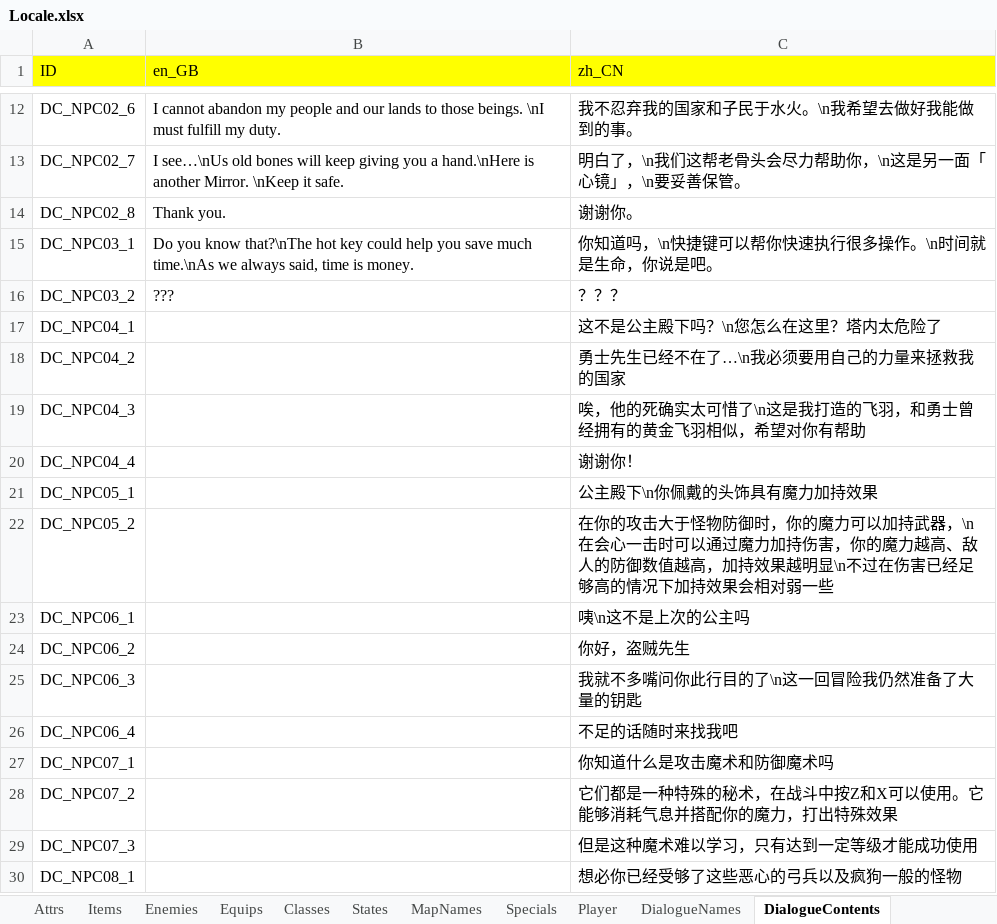
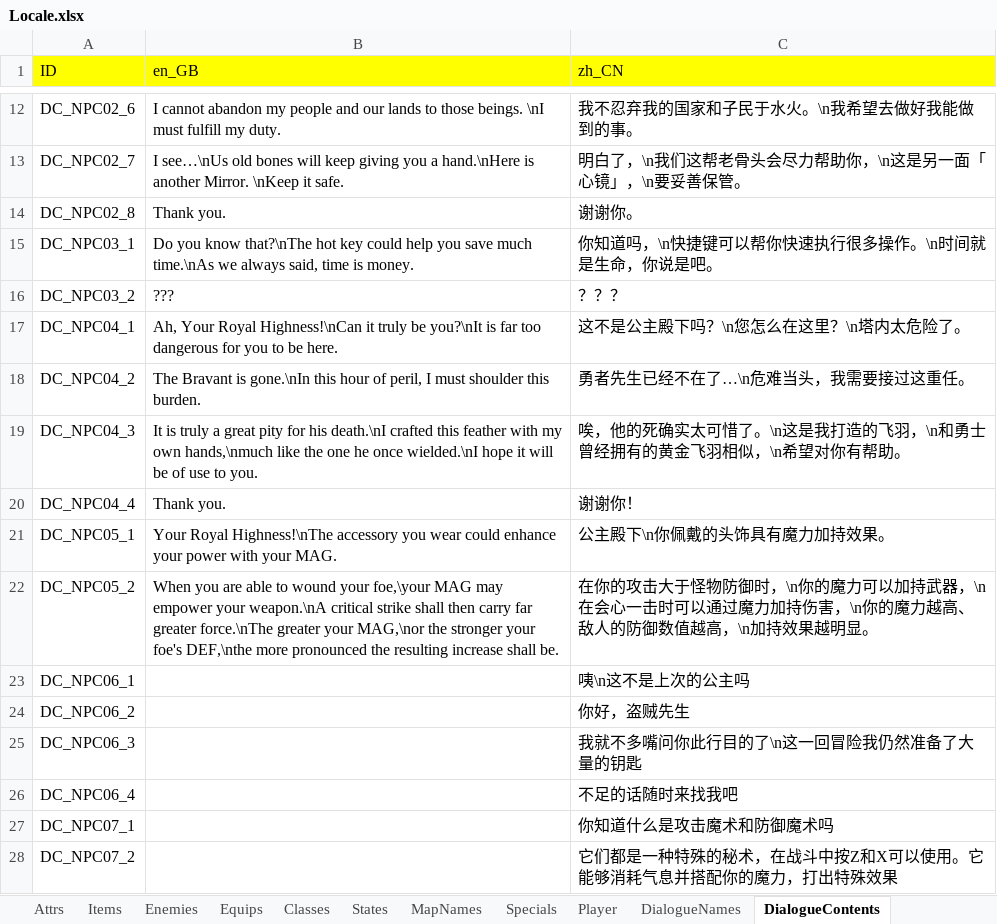
Before and after one commit to JasonLeon01/ProjectMT3, an Excel workbook: Data/Locale/Locale.xlsx, sheet DialogueContents, drawn as a sheet; only a part is shown, gaps mark what is left out; the shorter side is filled out with more unchanged rows; values as stored, in another font and other column widths than the file's, no borders; the diff names each change by its address in the sheet, - before the commit and + after, or states it on an @@ line.

```diff
--- a/Data/Locale/Locale.xlsx (sheet DialogueContents)
+++ b/Data/Locale/Locale.xlsx (sheet DialogueContents)
-B17 (en_GB): (empty)
+B17 (en_GB): Ah, Your Royal Highness!\nCan it truly be you?\nIt is far too dangerous for you to be here.
-C17 (zh_CN): 这不是公主殿下吗？\n您怎么在这里？塔内太危险了
+C17 (zh_CN): 这不是公主殿下吗？\n您怎么在这里？\n塔内太危险了。
-B18 (en_GB): (empty)
+B18 (en_GB): The Bravant is gone.\nIn this hour of peril, I must shoulder this burden.
-C18 (zh_CN): 勇士先生已经不在了…\n我必须要用自己的力量来拯救我的国家
+C18 (zh_CN): 勇者先生已经不在了…\n危难当头，我需要接过这重任。
-B19 (en_GB): (empty)
+B19 (en_GB): It is truly a great pity for his death.\nI crafted this feather with my own hands,\nmuch like the one he once wielded.\nI hope it will be of use to you.
-C19 (zh_CN): …太可惜了\n这是我打造的飞羽，和勇士曾经拥有的黄金飞羽相似，希望对你有帮助
+C19 (zh_CN): …太可惜了。\n这是我打造的飞羽，\n和勇士曾经拥有的黄金飞羽相似，\n希望对你有帮助。
-B20 (en_GB): (empty)
+B20 (en_GB): Thank you.
-B21 (en_GB): (empty)
+B21 (en_GB): Your Royal Highness!\nThe accessory you wear could enhance your power with your MAG.
-C21 (zh_CN): 公主殿下\n你佩戴的头饰具有魔力加持效果
+C21 (zh_CN): 公主殿下\n你佩戴的头饰具有魔力加持效果。
-B22 (en_GB): (empty)
+B22 (en_GB): When you are able to wound your foe,\your MAG may empower your weapon.\nA critical strike shall then carry far greater force.\nThe greater your MAG,\nor the stronger your foe's DEF,\nthe more pronounced the resulting increase shall be.
-C22 (zh_CN): …防御时，你的魔力可以加持武器，\n在会心一击时可以通过魔力加持伤害，你的魔力越高、敌人的防御数值越高，加持效果越明显\n不过在伤害已经足够高的情况下加持效果会相对弱一些
+C22 (zh_CN): …防御时，\n你的魔力可以加持武器，\n在会心一击时可以通过魔力加持伤害，\n你的魔力越高、敌人的防御数值越高，\n加持效果越明显。
```
Also changed, not shown: sheet Enemies, sheet UI, sheet Specials, sheet Attrs, 23 other files.
